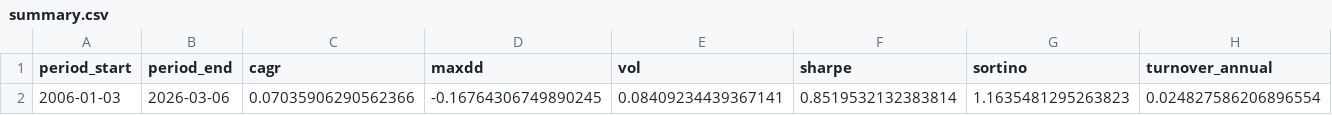
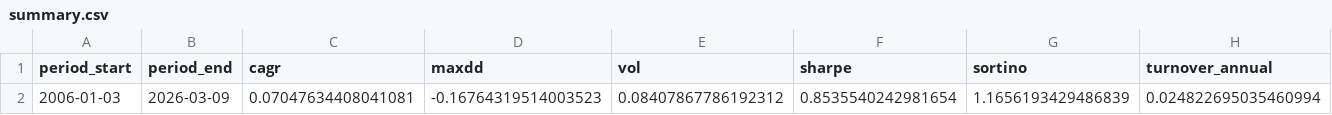
Before and after one commit to calinardeleanu88/tech-rotation-system, a CSV file: outputs/summary.csv, drawn as a sheet; only a part is shown; the diff covers the shown part only; the diff names each change by its address in the sheet, - before the commit and + after, or states it on an @@ line.

```diff
--- a/outputs/summary.csv
+++ b/outputs/summary.csv
-B2 (period_end): 2026-03-06
+B2 (period_end): 2026-03-09
-C2 (cagr): 0.07035906290562366
+C2 (cagr): 0.07047634408041081
-D2 (maxdd): -0.16764306749890245
+D2 (maxdd): -0.16764319514003523
-E2 (vol): 0.08409234439367141
+E2 (vol): 0.08407867786192312
-F2 (sharpe): 0.8519532132383814
+F2 (sharpe): 0.8535540242981654
-G2 (sortino): 1.1635481295263823
+G2 (sortino): 1.1656193429486839
-H2 (turnover_annual): 0.024827586206896554
+H2 (turnover_annual): 0.024822695035460994
```
Also changed, not shown: 2 edited cells elsewhere in this file, outputs/diagnostics.csv, outputs/equity.csv, 1 other file.
